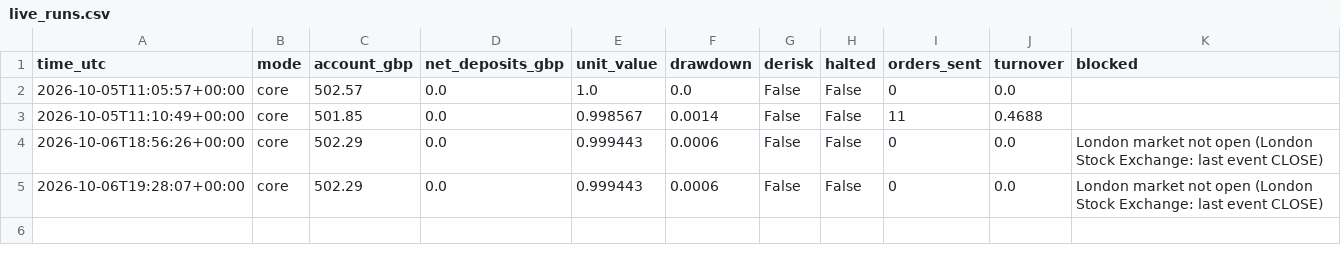
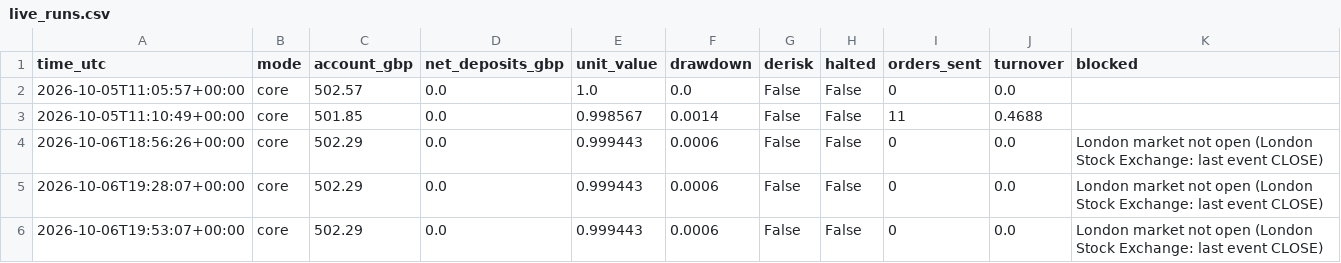
Before and after one commit to vladbrebe/isa-bot, a CSV file: state/live_runs.csv, drawn as a sheet; the diff names each change by its address in the sheet, - before the commit and + after, or states it on an @@ line.

```diff
--- a/state/live_runs.csv
+++ b/state/live_runs.csv
+row 6: 2026-10-06T19:53:07+00:00 | core | 502.29 | 0.0 | 0.999443 | 0.0006 | False | False | 0 | 0.0 | London market not open (London Stock Exchange: last event CLOSE)
```
Also changed, not shown: 1 other file.
